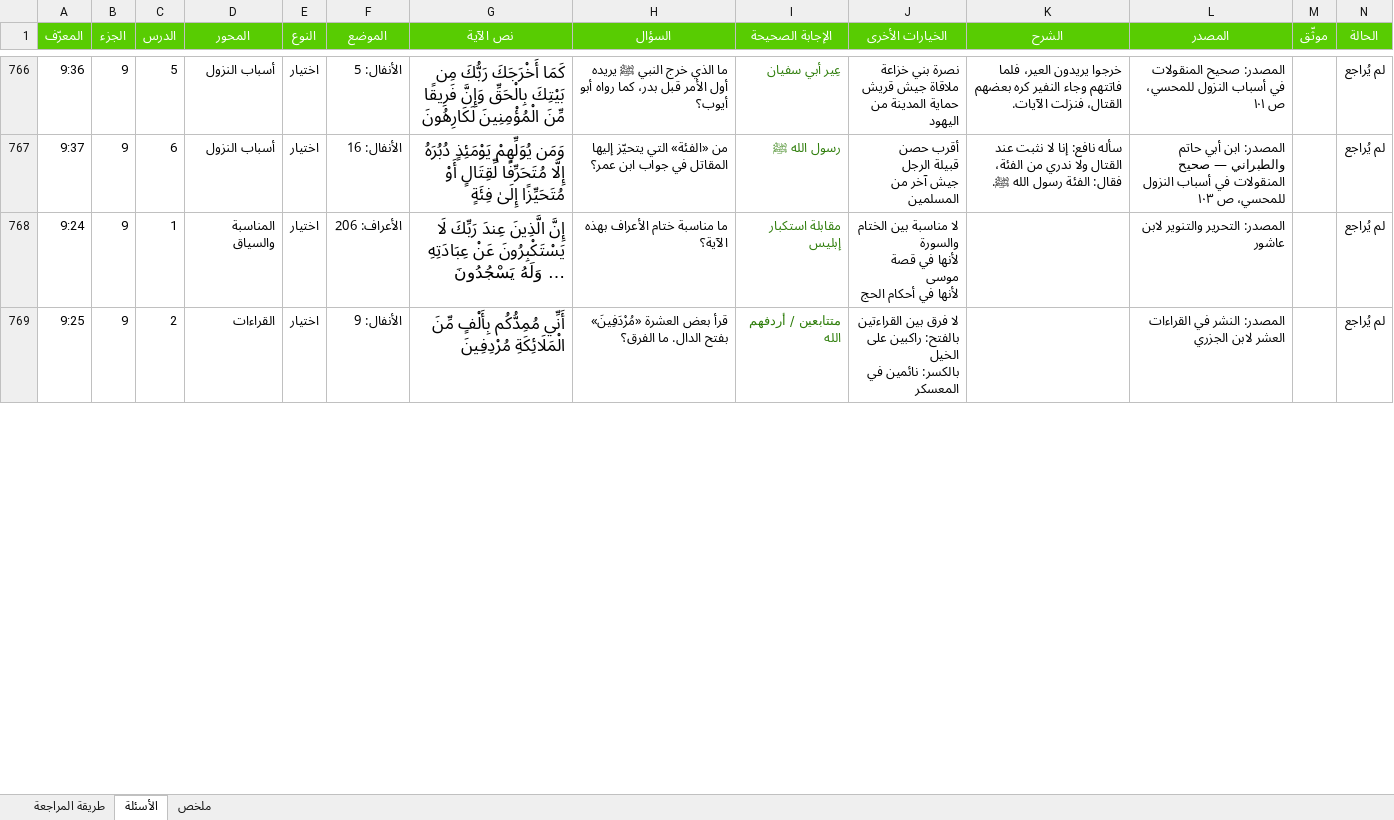
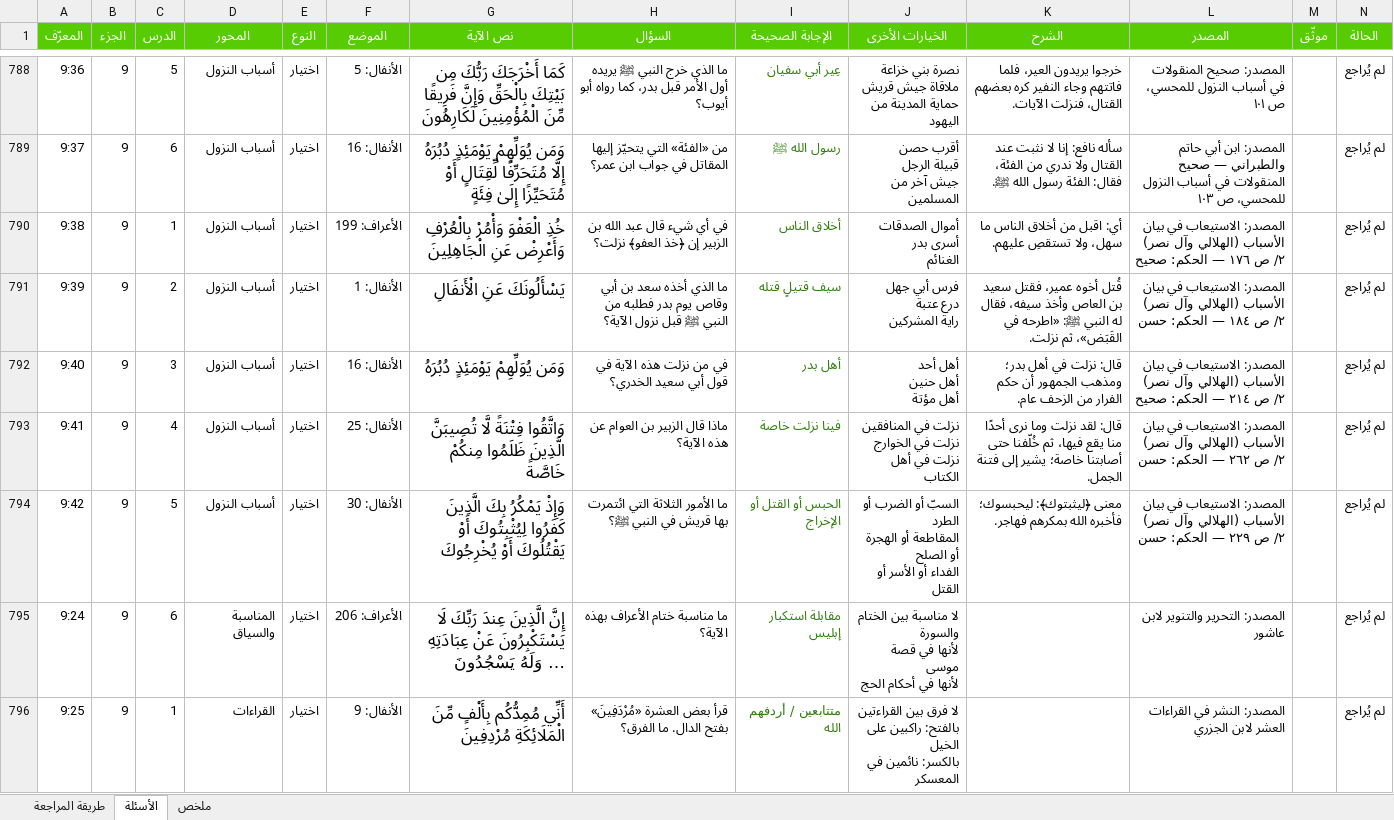
Before and after one commit to hishamzahrani/Hisham, an Excel workbook: review/مراجعة-الأسئلة.xlsx, sheet الأسئلة, drawn as a sheet; only a part is shown, gaps mark what is left out; values as stored, in another font and other column widths than the file's, no borders; conditional formats not drawn; addresses are those after the commit; rows hold the shown columns only; ↵ is a line break in a cell; the diff covers the shown part only; the diff names each change by its address in the sheet, - before the commit and + after, or states it on an @@ line.

```diff
--- a/review/مراجعة-الأسئلة.xlsx (sheet الأسئلة)
+++ b/review/مراجعة-الأسئلة.xlsx (sheet الأسئلة)
+row 790: 9:38 | 9 | 1 | أسباب النزول | اختيار | الأعراف: 199 | خُذِ الْعَفْوَ وَأْمُرْ بِالْعُرْفِ وَأَعْرِضْ عَنِ الْجَاهِلِينَ | في أي شيء قال عبد الله بن الزبير إن ﴿خذ العفو﴾ نزلت؟ | أخلاق الناس | أموال الصدقات ↵ أسرى بدر ↵ الغنائم | أي: اقبل من أخلاق الناس ما سهل، ولا تستقصِ عليهم. | المصدر: الاستيعاب في بيان الأسباب (الهلالي وآل نصر) ٢/ ص ١٧٦ — الحكم: صحيح |  | لم يُراجع
+row 791: 9:39 | 9 | 2 | أسباب النزول | اختيار | الأنفال: 1 | يَسْأَلُونَكَ عَنِ الْأَنفَالِ | ما الذي أخذه سعد بن أبي وقاص يوم بدر فطلبه من النبي ﷺ قبل نزول الآية؟ | سيف قتيلٍ قتله | فرس أبي جهل ↵ درع عتبة ↵ راية المشركين | قُتل أخوه عمير، فقتل سعيد بن العاص وأخذ سيفه، فقال له النبي ﷺ: «اطرحه في القَبَض»، ثم نزلت. | المصدر: الاستيعاب في بيان الأسباب (الهلالي وآل نصر) ٢/ ص ١٨٤ — الحكم: حسن |  | لم يُراجع
+row 792: 9:40 | 9 | 3 | أسباب النزول | اختيار | الأنفال: 16 | وَمَن يُوَلِّهِمْ يَوْمَئِذٍ دُبُرَهُ | في من نزلت هذه الآية في قول أبي سعيد الخدري؟ | أهل بدر | أهل أحد ↵ أهل حنين ↵ أهل مؤتة | قال: نزلت في أهل بدر؛ ومذهب الجمهور أن حكم الفرار من الزحف عام. | المصدر: الاستيعاب في بيان الأسباب (الهلالي وآل نصر) ٢/ ص ٢١٤ — الحكم: صحيح |  | لم يُراجع
+row 793: 9:41 | 9 | 4 | أسباب النزول | اختيار | الأنفال: 25 | وَاتَّقُوا فِتْنَةً لَّا تُصِيبَنَّ الَّذِينَ ظَلَمُوا مِنكُمْ خَاصَّةً | ماذا قال الزبير بن العوام عن هذه الآية؟ | فينا نزلت خاصة | نزلت في المنافقين ↵ نزلت في الخوارج ↵ نزلت في أهل الكتاب | قال: لقد نزلت وما نرى أحدًا منا يقع فيها، ثم خُلّفنا حتى أصابتنا خاصة؛ يشير إلى فتنة الجمل. | المصدر: الاستيعاب في بيان الأسباب (الهلالي وآل نصر) ٢/ ص ٢٦٢ — الحكم: حسن |  | لم يُراجع
+row 794: 9:42 | 9 | 5 | أسباب النزول | اختيار | الأنفال: 30 | وَإِذْ يَمْكُرُ بِكَ الَّذِينَ كَفَرُوا لِيُثْبِتُوكَ أَوْ يَقْتُلُوكَ أَوْ يُخْرِجُوكَ | ما الأمور الثلاثة التي ائتمرت بها قريش في النبي ﷺ؟ | الحبس أو القتل أو الإخراج | السبّ أو الضرب أو الطرد ↵ المقاطعة أو الهجرة أو الصلح ↵ الفداء أو الأسر أو القتل | معنى ﴿ليثبتوك﴾: ليحبسوك؛ فأخبره الله بمكرهم فهاجر. | المصدر: الاستيعاب في بيان الأسباب (الهلالي وآل نصر) ٢/ ص ٢٢٩ — الحكم: حسن |  | لم يُراجع
-C795 (الدرس): 1
+C795 (الدرس): 6
-C796 (الدرس): 2
+C796 (الدرس): 1
```
Also changed, not shown: 26 added rows and 336 edited cells elsewhere in this sheet, sheet ملخص, sheet طريقة المراجعة, 14 other files.
